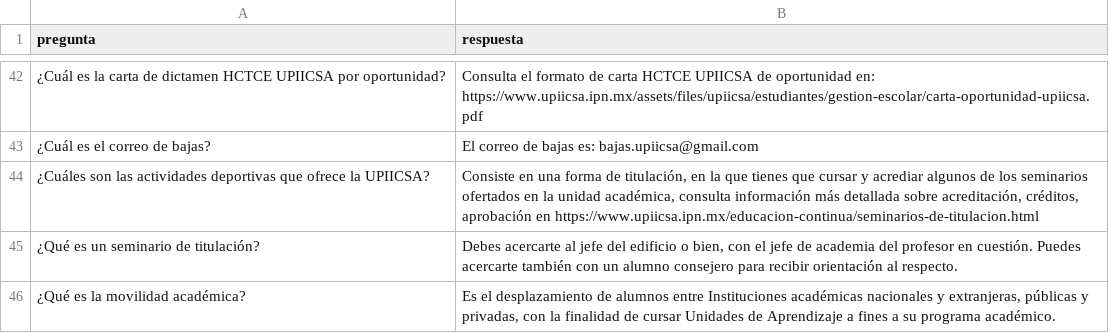
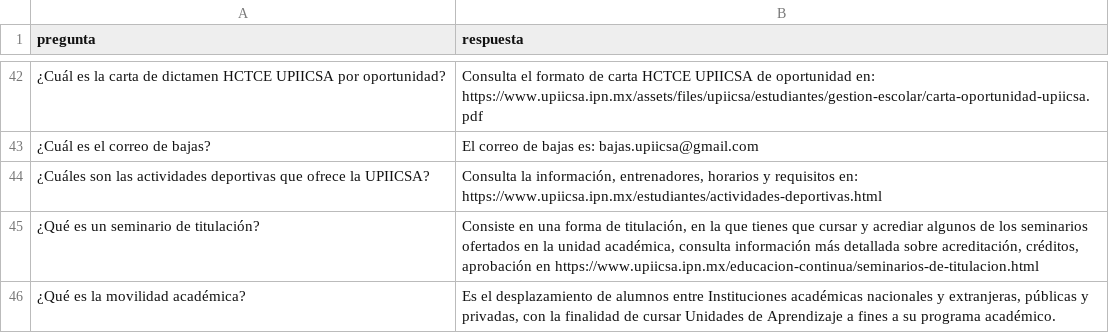
Before and after one commit to EduDN/CHATBOT-UPIICSA, a CSV file: dataset.csv, drawn as a sheet; only a part is shown, gaps mark what is left out; the diff names each change by its address in the sheet, - before the commit and + after, or states it on an @@ line.

Commit message:
Add files via upload

```diff
--- a/dataset.csv
+++ b/dataset.csv
-B44 (respuesta): Consiste en una forma de titulación, en la que tienes que cursar y acrediar algunos de los seminarios ofertados en la unidad académica, consulta información más detallada sobre acreditación, créditos, aprobación en https://www.upiicsa.ipn.mx/educacion-continua/seminarios-de-titulacion.html
+B44 (respuesta): Consulta la información, entrenadores, horarios y requisitos en: https://www.upiicsa.ipn.mx/estudiantes/actividades-deportivas.html
-B45 (respuesta): Debes acercarte al jefe del edificio o bien, con el jefe de academia del profesor en cuestión. Puedes acercarte también con un alumno consejero para recibir orientación al respecto.
+B45 (respuesta): Consiste en una forma de titulación, en la que tienes que cursar y acrediar algunos de los seminarios ofertados en la unidad académica, consulta información más detallada sobre acreditación, créditos, aprobación en https://www.upiicsa.ipn.mx/educacion-continua/seminarios-de-titulacion.html
```
